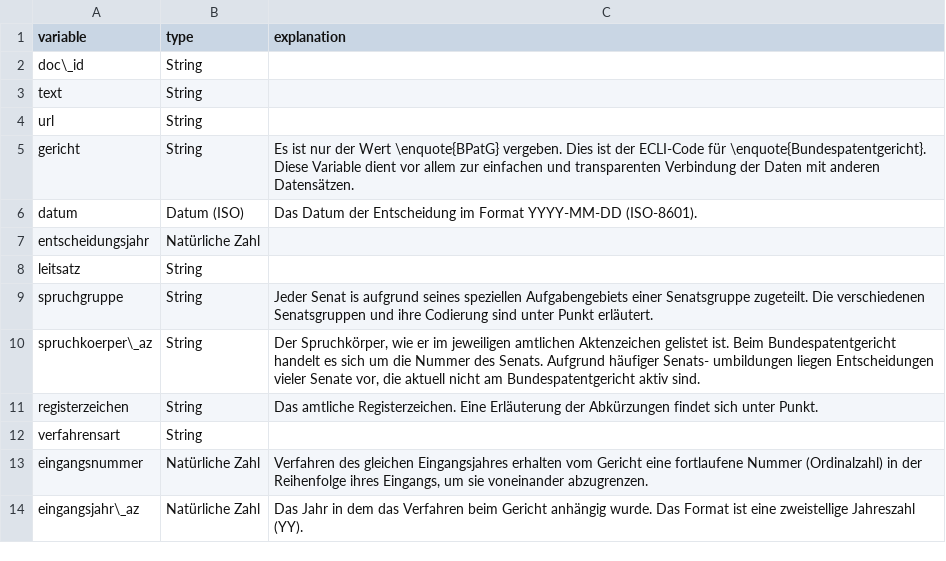
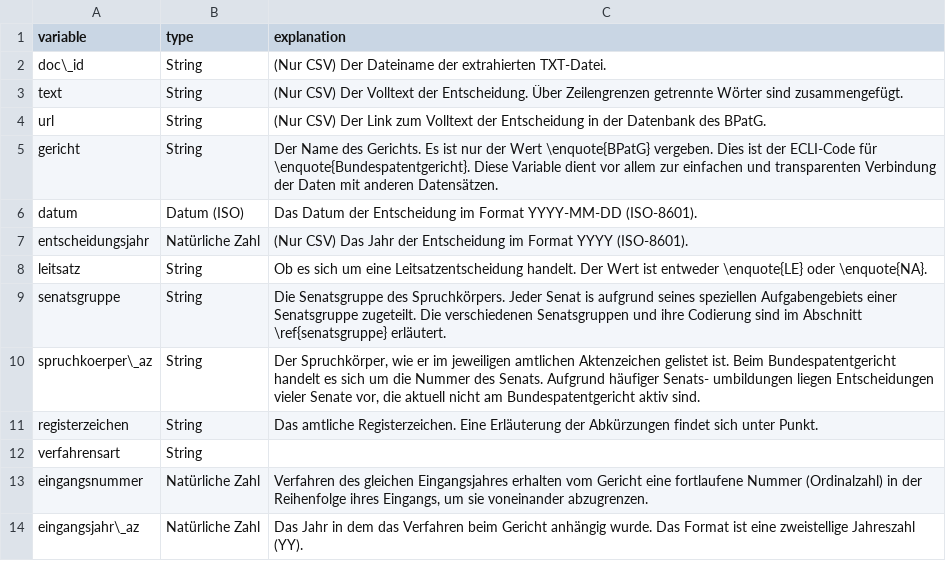
Before and after one commit to SeanFobbe/ce-bpatg, a CSV file: data/CE-BPatG_Variables.csv, drawn as a sheet; only a part is shown.

Commit message:
update variables

```diff
--- a/data/CE-BPatG_Variables.csv
+++ b/data/CE-BPatG_Variables.csv
@@ -1,10 +1,10 @@
 variable,type,explanation
-doc\_id,String,
-text,String,
-url,String,
-gericht,String,Es ist nur der Wert \enquote{BPatG} vergeben. Dies ist der ECLI-Code für \enquote{Bundespatentgericht}. Diese Variable dient vor allem zur einfachen und transparenten Verbindung der Daten mit anderen Datensätzen.
+doc\_id,String,(Nur CSV) Der Dateiname der extrahierten TXT-Datei.
+text,String,(Nur CSV) Der Volltext der Entscheidung. Über Zeilengrenzen getrennte Wörter sind zusammengefügt.
+url,String,(Nur CSV) Der Link zum Volltext der Entscheidung in der Datenbank des BPatG.
+gericht,String,Der Name des Gerichts. Es ist nur der Wert \enquote{BPatG} vergeben. Dies ist der ECLI-Code für \enquote{Bundespatentgericht}. Diese Variable dient vor allem zur einfachen und transparenten Verbindung der Daten mit anderen Datensätzen.
 datum,Datum (ISO),Das Datum der Entscheidung im Format YYYY-MM-DD (ISO-8601).
-entscheidungsjahr,Natürliche Zahl,
-leitsatz,String,
-spruchgruppe,String,Jeder Senat is aufgrund seines speziellen Aufgabengebiets einer Senatsgruppe zugeteilt. Die verschiedenen Senatsgruppen und ihre Codierung sind unter Punkt  erläutert.
+entscheidungsjahr,Natürliche Zahl,(Nur CSV) Das Jahr der Entscheidung im Format YYYY (ISO-8601).
+leitsatz,String,Ob es sich um eine Leitsatzentscheidung handelt. Der Wert ist entweder \enquote{LE} oder \enquote{NA}.
+senatsgruppe,String,Die Senatsgruppe des Spruchkörpers. Jeder Senat is aufgrund seines speziellen Aufgabengebiets einer Senatsgruppe zugeteilt. Die verschiedenen Senatsgruppen und ihre Codierung sind im Abschnitt \ref{senatsgruppe} erläutert.
 spruchkoerper\_az,String,"Der Spruchkörper, wie er im jeweiligen amtlichen Aktenzeichen gelistet ist. Beim Bundespatentgericht handelt es sich um die Nummer des Senats. Aufgrund häufiger Senats- umbildungen liegen Entscheidungen vieler Senate vor, die aktuell nicht am Bundespatentgericht aktiv sind."
```
Also changed, not shown: 2 other files.
